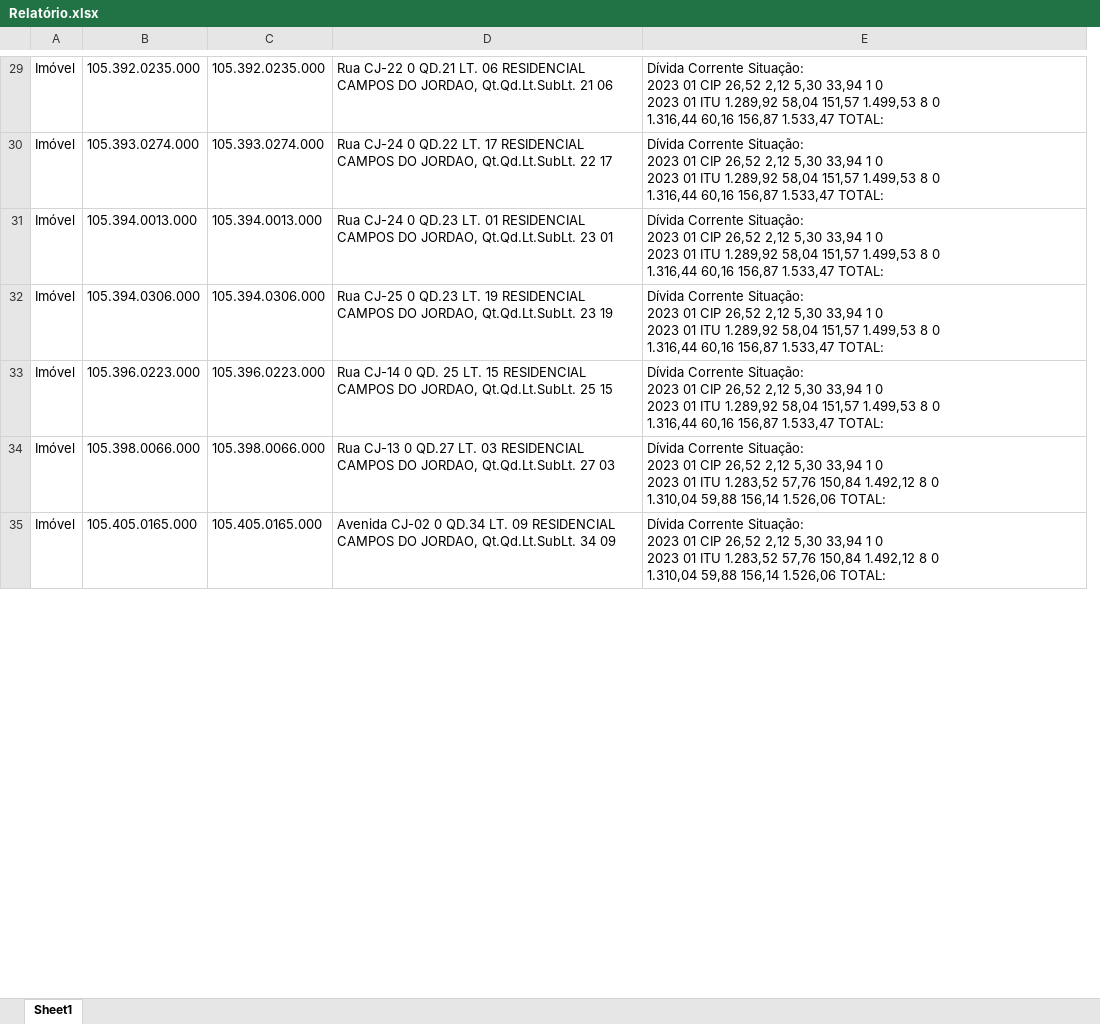
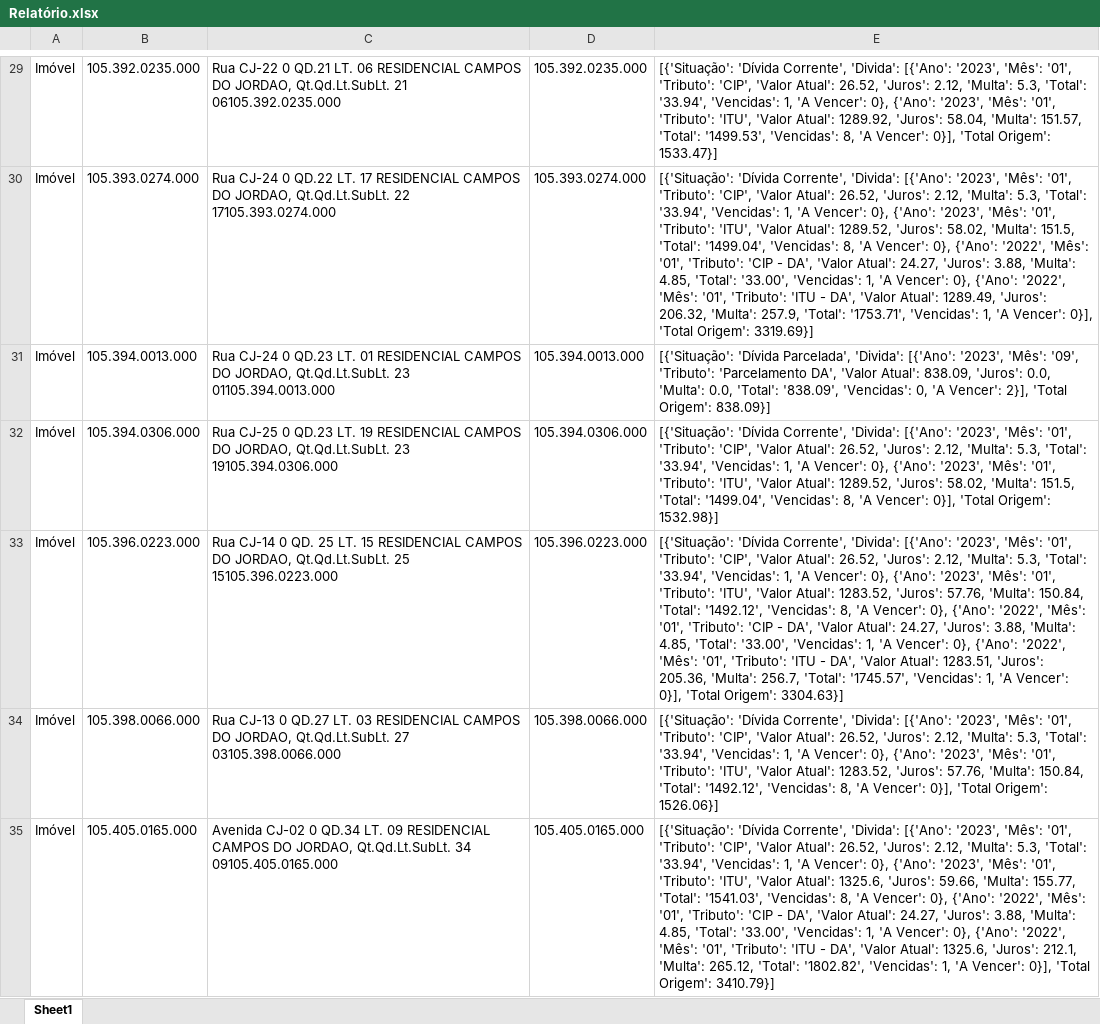
Before and after one commit to Mr-S41to/sgip-anapolis, an Excel workbook: prototipos/DataInput/Relatório.xlsx, sheet Sheet1, drawn as a sheet; only a part is shown, gaps mark what is left out; values as stored, in another font and other column widths than the file's, no borders; removed rows and columns are numbered as before the commit, all else as after; ↵ is a line break in a cell; the diff covers the shown part only; the diff names each change by its address in the sheet, - before the commit and + after, or states it on an @@ line.

```diff
--- a/prototipos/DataInput/Relatório.xlsx (sheet Sheet1)
+++ b/prototipos/DataInput/Relatório.xlsx (sheet Sheet1)
+column C, rows 29-35: Rua CJ-22 0 QD.21 LT. 06 RESIDENCIAL CAMPOS DO JORDAO, Qt.Qd.Lt.SubLt. 21 06105.392.0235.000 | Rua CJ-24 0 QD.22 LT. 17 RESIDENCIAL CAMPOS DO JORDAO, Qt.Qd.Lt.SubLt. 22 17105.393.0274.000 | Rua CJ-24 0 QD.23 LT. 01 RESIDENCIAL CAMPOS DO JORDAO, Qt.Qd.Lt.SubLt. 23 01105.394.0013.000 | Rua CJ-25 0 QD.23 LT. 19 RESIDENCIAL CAMPOS DO JORDAO, Qt.Qd.Lt.SubLt. 23 19105.394.0306.000 | Rua CJ-14 0 QD. 25 LT. 15 RESIDENCIAL CAMPOS DO JORDAO, Qt.Qd.Lt.SubLt. 25 15105.396.0223.000 | Rua CJ-13 0 QD.27 LT. 03 RESIDENCIAL CAMPOS DO JORDAO, Qt.Qd.Lt.SubLt. 27 03105.398.0066.000 | Avenida CJ-02 0 QD.34 LT. 09 RESIDENCIAL CAMPOS DO JORDAO, Qt.Qd.Lt.SubLt. 34 09105.405.0165.000
-column D, rows 29-35: Rua CJ-22 0 QD.21 LT. 06 RESIDENCIAL CAMPOS DO JORDAO, Qt.Qd.Lt.SubLt. 21 06 | Rua CJ-24 0 QD.22 LT. 17 RESIDENCIAL CAMPOS DO JORDAO, Qt.Qd.Lt.SubLt. 22 17 | Rua CJ-24 0 QD.23 LT. 01 RESIDENCIAL CAMPOS DO JORDAO, Qt.Qd.Lt.SubLt. 23 01 | Rua CJ-25 0 QD.23 LT. 19 RESIDENCIAL CAMPOS DO JORDAO, Qt.Qd.Lt.SubLt. 23 19 | Rua CJ-14 0 QD. 25 LT. 15 RESIDENCIAL CAMPOS DO JORDAO, Qt.Qd.Lt.SubLt. 25 15 | Rua CJ-13 0 QD.27 LT. 03 RESIDENCIAL CAMPOS DO JORDAO, Qt.Qd.Lt.SubLt. 27 03 | Avenida CJ-02 0 QD.34 LT. 09 RESIDENCIAL CAMPOS DO JORDAO, Qt.Qd.Lt.SubLt. 34 09
-E29: Dívida Corrente Situação: ↵ 2023 01 CIP 26,52 2,12 5,30 33,94 1 0 ↵ 2023 01 ITU 1.289,92 58,04 151,57 1.499,53 8 0 ↵ 1.316,44 60,16 156,87 1.533,47 TOTAL:
+E29: [{'Situação': 'Dívida Corrente', 'Divida': [{'Ano': '2023', 'Mês': '01', 'Tributo': 'CIP', 'Valor Atual': 26.52, 'Juros': 2.12, 'Multa': 5.3, 'Total': '33.94', 'Vencidas': 1, 'A Vencer': 0}, {'Ano': '2023', 'Mês': '01', 'Tributo': 'ITU', 'Valor Atual': 1289.92, 'Juros': 58.04, 'Multa': 151.57, 'Total': '1499.53', 'Vencidas': 8, 'A Vencer': 0}], 'Total Origem': 1533.47}]
-E30: Dívida Corrente Situação: ↵ 2023 01 CIP 26,52 2,12 5,30 33,94 1 0 ↵ 2023 01 ITU 1.289,92 58,04 151,57 1.499,53 8 0 ↵ 1.316,44 60,16 156,87 1.533,47 TOTAL:
+E30: [{'Situação': 'Dívida Corrente', 'Divida': [{'Ano': '2023', 'Mês': '01', 'Tributo': 'CIP', 'Valor Atual': 26.52, 'Juros': 2.12, 'Multa': 5.3, 'Total': '33.94', 'Vencidas': 1, 'A Vencer': 0}, {'Ano': '2023', 'Mês': '01', 'Tributo': 'ITU', 'Valor Atual': 1289.52, 'Juros': 58.02, 'Multa': 151.5, 'Total': '1499.04', 'Vencidas': 8, 'A Vencer': 0}, {'Ano': '2022', 'Mês': '01', 'Tributo': 'CIP - DA', 'Valor Atual': 24.27, 'Juros': 3.88, 'Multa': 4.85, 'Total': '33.00', 'Vencidas': 1, 'A Vencer': 0}, {'Ano': '2022', 'Mês': '01', 'Tributo': 'ITU - DA', 'Valor Atual': 1289.49, 'Juros': 206.32, 'Multa': 257.9, 'Total': '1753.71', 'Vencidas': 1, 'A Vencer': 0}], 'Total Origem': 3319.69}]
-E31: Dívida Corrente Situação: ↵ 2023 01 CIP 26,52 2,12 5,30 33,94 1 0 ↵ 2023 01 ITU 1.289,92 58,04 151,57 1.499,53 8 0 ↵ 1.316,44 60,16 156,87 1.533,47 TOTAL:
+E31: [{'Situação': 'Dívida Parcelada', 'Divida': [{'Ano': '2023', 'Mês': '09', 'Tributo': 'Parcelamento DA', 'Valor Atual': 838.09, 'Juros': 0.0, 'Multa': 0.0, 'Total': '838.09', 'Vencidas': 0, 'A Vencer': 2}], 'Total Origem': 838.09}]
-E32: Dívida Corrente Situação: ↵ 2023 01 CIP 26,52 2,12 5,30 33,94 1 0 ↵ 2023 01 ITU 1.289,92 58,04 151,57 1.499,53 8 0 ↵ 1.316,44 60,16 156,87 1.533,47 TOTAL:
+E32: [{'Situação': 'Dívida Corrente', 'Divida': [{'Ano': '2023', 'Mês': '01', 'Tributo': 'CIP', 'Valor Atual': 26.52, 'Juros': 2.12, 'Multa': 5.3, 'Total': '33.94', 'Vencidas': 1, 'A Vencer': 0}, {'Ano': '2023', 'Mês': '01', 'Tributo': 'ITU', 'Valor Atual': 1289.52, 'Juros': 58.02, 'Multa': 151.5, 'Total': '1499.04', 'Vencidas': 8, 'A Vencer': 0}], 'Total Origem': 1532.98}]
-E33: Dívida Corrente Situação: ↵ 2023 01 CIP 26,52 2,12 5,30 33,94 1 0 ↵ 2023 01 ITU 1.289,92 58,04 151,57 1.499,53 8 0 ↵ 1.316,44 60,16 156,87 1.533,47 TOTAL:
+E33: [{'Situação': 'Dívida Corrente', 'Divida': [{'Ano': '2023', 'Mês': '01', 'Tributo': 'CIP', 'Valor Atual': 26.52, 'Juros': 2.12, 'Multa': 5.3, 'Total': '33.94', 'Vencidas': 1, 'A Vencer': 0}, {'Ano': '2023', 'Mês': '01', 'Tributo': 'ITU', 'Valor Atual': 1283.52, 'Juros': 57.76, 'Multa': 150.84, 'Total': '1492.12', 'Vencidas': 8, 'A Vencer': 0}, {'Ano': '2022', 'Mês': '01', 'Tributo': 'CIP - DA', 'Valor Atual': 24.27, 'Juros': 3.88, 'Multa': 4.85, 'Total': '33.00', 'Vencidas': 1, 'A Vencer': 0}, {'Ano': '2022', 'Mês': '01', 'Tributo': 'ITU - DA', 'Valor Atual': 1283.51, 'Juros': 205.36, 'Multa': 256.7, 'Total': '1745.57', 'Vencidas': 1, 'A Vencer': 0}], 'Total Origem': 3304.63}]
-E34: Dívida Corrente Situação: ↵ 2023 01 CIP 26,52 2,12 5,30 33,94 1 0 ↵ 2023 01 ITU 1.283,52 57,76 150,84 1.492,12 8 0 ↵ 1.310,04 59,88 156,14 1.526,06 TOTAL:
+E34: [{'Situação': 'Dívida Corrente', 'Divida': [{'Ano': '2023', 'Mês': '01', 'Tributo': 'CIP', 'Valor Atual': 26.52, 'Juros': 2.12, 'Multa': 5.3, 'Total': '33.94', 'Vencidas': 1, 'A Vencer': 0}, {'Ano': '2023', 'Mês': '01', 'Tributo': 'ITU', 'Valor Atual': 1283.52, 'Juros': 57.76, 'Multa': 150.84, 'Total': '1492.12', 'Vencidas': 8, 'A Vencer': 0}], 'Total Origem': 1526.06}]
-E35: Dívida Corrente Situação: ↵ 2023 01 CIP 26,52 2,12 5,30 33,94 1 0 ↵ 2023 01 ITU 1.283,52 57,76 150,84 1.492,12 8 0 ↵ 1.310,04 59,88 156,14 1.526,06 TOTAL:
+E35: [{'Situação': 'Dívida Corrente', 'Divida': [{'Ano': '2023', 'Mês': '01', 'Tributo': 'CIP', 'Valor Atual': 26.52, 'Juros': 2.12, 'Multa': 5.3, 'Total': '33.94', 'Vencidas': 1, 'A Vencer': 0}, {'Ano': '2023', 'Mês': '01', 'Tributo': 'ITU', 'Valor Atual': 1325.6, 'Juros': 59.66, 'Multa': 155.77, 'Total': '1541.03', 'Vencidas': 8, 'A Vencer': 0}, {'Ano': '2022', 'Mês': '01', 'Tributo': 'CIP - DA', 'Valor Atual': 24.27, 'Juros': 3.88, 'Multa': 4.85, 'Total': '33.00', 'Vencidas': 1, 'A Vencer': 0}, {'Ano': '2022', 'Mês': '01', 'Tributo': 'ITU - DA', 'Valor Atual': 1325.6, 'Juros': 212.1, 'Multa': 265.12, 'Total': '1802.82', 'Vencidas': 1, 'A Vencer': 0}], 'Total Origem': 3410.79}]
```
Also changed, not shown: 1 added row, 1 removed row and 136 edited cells elsewhere in this sheet, 2 other files.
